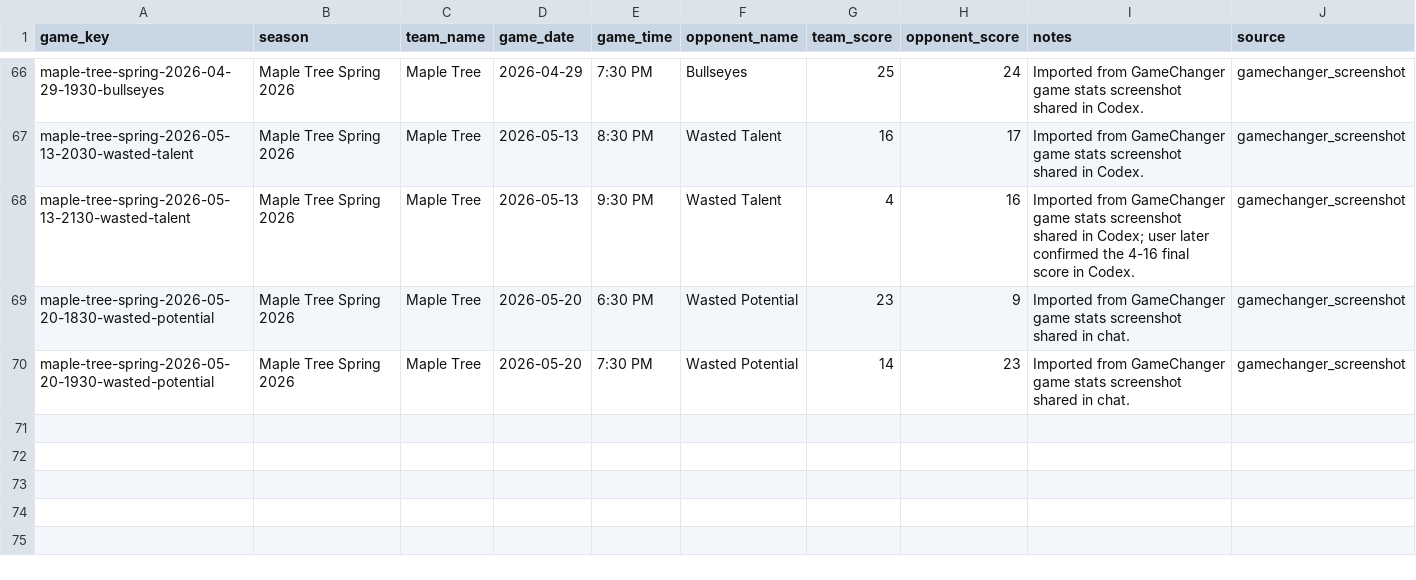
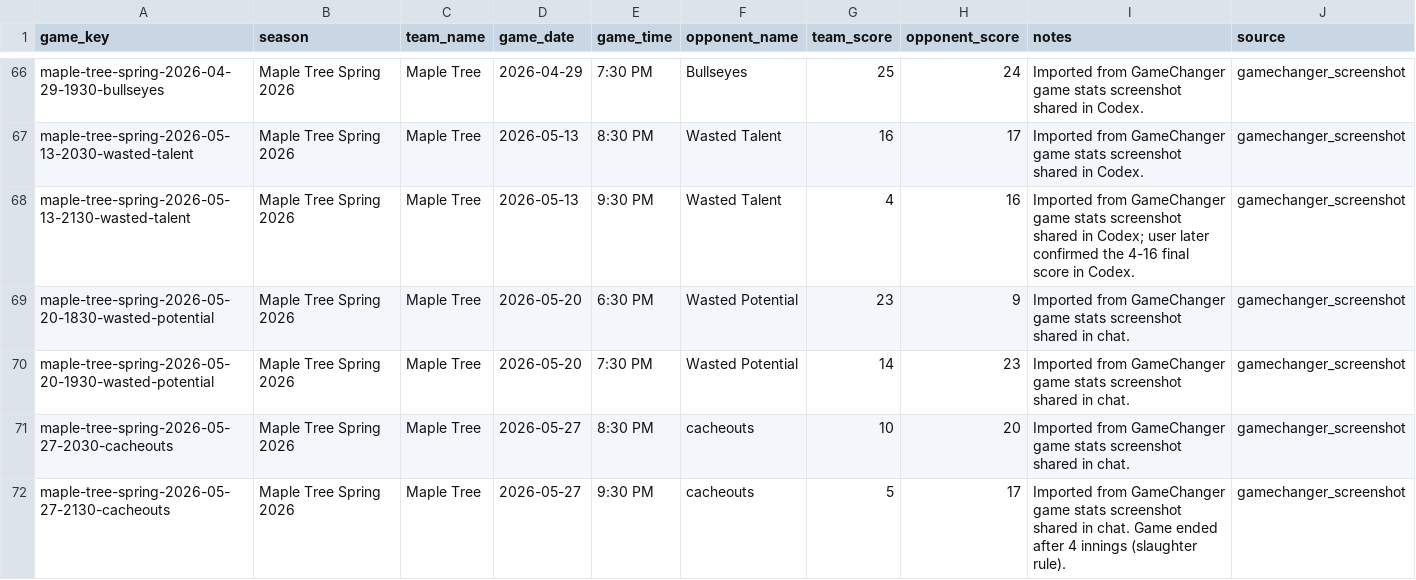
Before and after one commit to tatkins11/maple-tree-dashboard, a CSV file: data/processed/game_boxscore_games.csv, drawn as a sheet; only a part is shown, gaps mark what is left out.

```diff
--- a/data/processed/game_boxscore_games.csv
+++ b/data/processed/game_boxscore_games.csv
@@ -70 +70,3 @@ maple-tree-spring-2026-05-20-1830-wasted-potential,Maple Tree Spring 2026,Maple
 maple-tree-spring-2026-05-20-1930-wasted-potential,Maple Tree Spring 2026,Maple Tree,2026-05-20,7:30 PM,Wasted Potential,14,23,Imported from GameChanger game stats screenshot shared in chat.,gamechanger_screenshot
+maple-tree-spring-2026-05-27-2030-cacheouts,Maple Tree Spring 2026,Maple Tree,2026-05-27,8:30 PM,cacheouts,10,20,Imported from GameChanger game stats screenshot shared in chat.,gamechanger_screenshot
+maple-tree-spring-2026-05-27-2130-cacheouts,Maple Tree Spring 2026,Maple Tree,2026-05-27,9:30 PM,cacheouts,5,17,Imported from GameChanger game stats screenshot shared in chat. Game ended after 4 innings (slaughter rule).,gamechanger_screenshot
```
Also changed, not shown: data/processed/game_boxscore_batting.csv, data/processed/league_schedule_games.csv, 3 other files.
